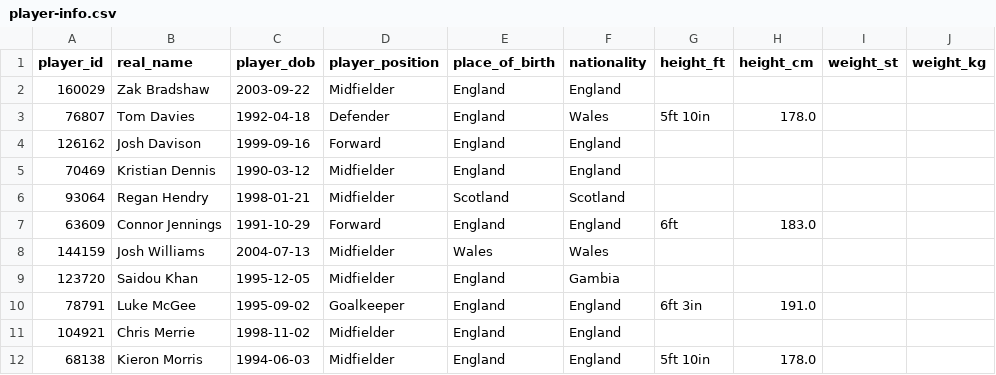
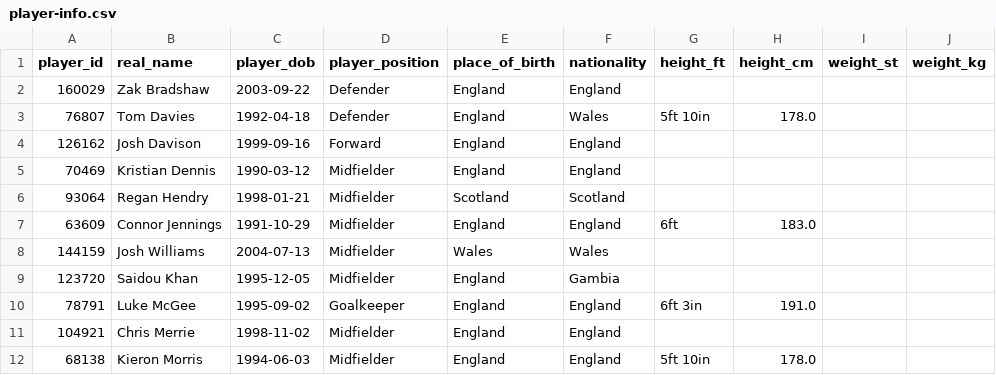
Before and after one commit to petebrown/scrape-player-info, a CSV file: data/player-info.csv, drawn as a sheet; only a part is shown.

```diff
--- a/data/player-info.csv
+++ b/data/player-info.csv
@@ -1,3 +1,3 @@
 player_id,real_name,player_dob,player_position,place_of_birth,nationality,height_ft,height_cm,weight_st,weight_kg
-160029,Zak Bradshaw,2003-09-22,Midfielder,England,England,,,,
+160029,Zak Bradshaw,2003-09-22,Defender,England,England,,,,
 76807,Tom Davies,1992-04-18,Defender,England,Wales,5ft 10in,178.0,,
@@ -6,3 +6,3 @@ player_id,real_name,player_dob,player_position,place_of_birth,nationality,height
 93064,Regan Hendry,1998-01-21,Midfielder,Scotland,Scotland,,,,
-63609,Connor Jennings,1991-10-29,Forward,England,England,6ft,183.0,,
+63609,Connor Jennings,1991-10-29,Midfielder,England,England,6ft,183.0,,
 144159,Josh Williams,2004-07-13,Midfielder,Wales,Wales,,,,
```
